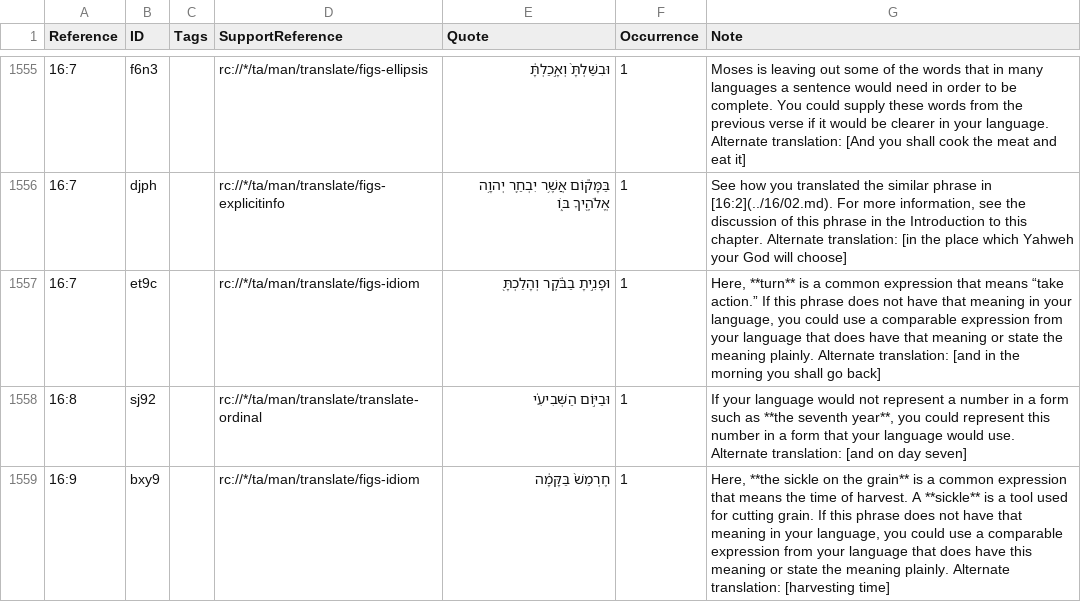
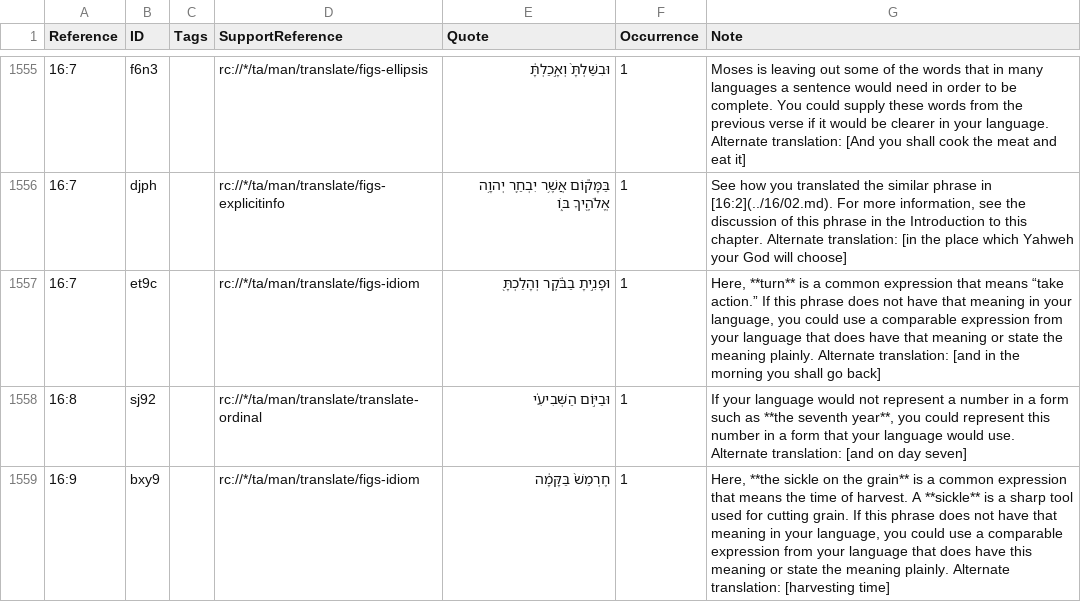
Before and after one commit to ding0t/en_tn, a TSV file: tn_DEU.tsv, drawn as a sheet; only a part is shown, gaps mark what is left out; the diff covers the shown part only; the diff names each change by its address in the sheet, - before the commit and + after, or states it on an @@ line.

Commit message:
Merge Grant_Ailie-tc-create-1 into master by Grant_Ailie (#4756)

```diff
--- a/tn_DEU.tsv
+++ b/tn_DEU.tsv
-G1559 (Note): …is a tool used…
+G1559 (Note): …is a sharp tool used…
```
Also changed, not shown: 5 edited cells elsewhere in this file.
